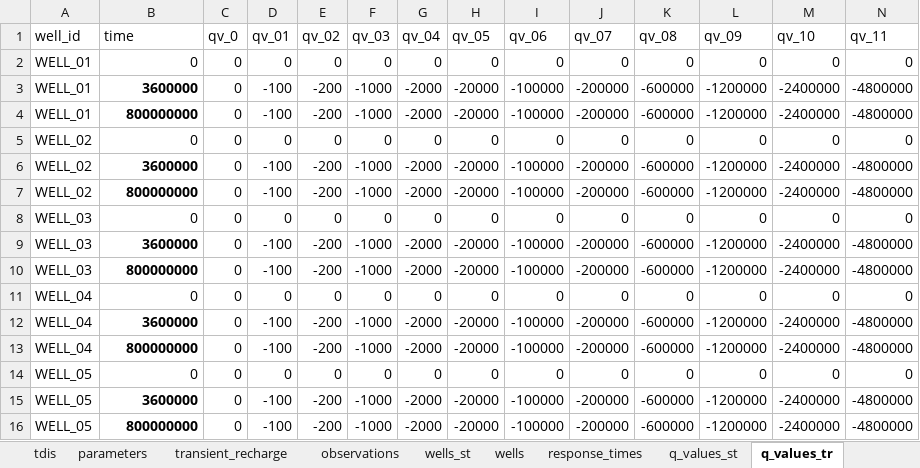
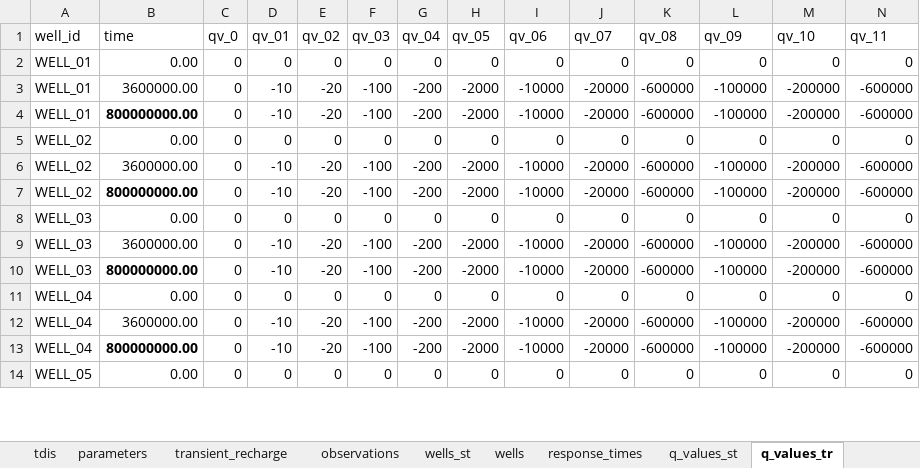
Before and after one commit to femarivera/ConfinedLab, an Excel workbook: setup.xlsx, sheet q_values_tr, drawn as a sheet; only a part is shown; values as stored, in another font and other column widths than the file's, no borders; removed rows and columns are numbered as before the commit, all else as after; the diff covers the shown part only; the diff names each change by its address in the sheet, - before the commit and + after, or states it on an @@ line.

Commit message:
Modified pumping rates

```diff
--- a/setup.xlsx (sheet q_values_tr)
+++ b/setup.xlsx (sheet q_values_tr)
-B2 (time): 0
+B2 (time): 0.00
-row 3: WELL_01 | 3600000 | 0 | -100 | -200 | -1000 | -2000 | -20000 | -100000 | -200000 | -600000 | -1200000 | -2400000 | -4800000
-row 4: WELL_01 | 800000000 | 0 | -100 | -200 | -1000 | -2000 | -20000 | -100000 | -200000 | -600000 | -1200000 | -2400000 | -4800000
+row 3: WELL_01 | 3600000.00 | 0 | -10 | -20 | -100 | -200 | -2000 | -10000 | -20000 | -600000 | -100000 | -200000 | -600000
+row 4: WELL_01 | 800000000.00 | 0 | -10 | -20 | -100 | -200 | -2000 | -10000 | -20000 | -600000 | -100000 | -200000 | -600000
-B5 (time): 0
+B5 (time): 0.00
-row 6: WELL_02 | 3600000 | 0 | -100 | -200 | -1000 | -2000 | -20000 | -100000 | -200000 | -600000 | -1200000 | -2400000 | -4800000
-row 7: WELL_02 | 800000000 | 0 | -100 | -200 | -1000 | -2000 | -20000 | -100000 | -200000 | -600000 | -1200000 | -2400000 | -4800000
+row 6: WELL_02 | 3600000.00 | 0 | -10 | -20 | -100 | -200 | -2000 | -10000 | -20000 | -600000 | -100000 | -200000 | -600000
+row 7: WELL_02 | 800000000.00 | 0 | -10 | -20 | -100 | -200 | -2000 | -10000 | -20000 | -600000 | -100000 | -200000 | -600000
-B8 (time): 0
+B8 (time): 0.00
-row 9: WELL_03 | 3600000 | 0 | -100 | -200 | -1000 | -2000 | -20000 | -100000 | -200000 | -600000 | -1200000 | -2400000 | -4800000
-row 10: WELL_03 | 800000000 | 0 | -100 | -200 | -1000 | -2000 | -20000 | -100000 | -200000 | -600000 | -1200000 | -2400000 | -4800000
+row 9: WELL_03 | 3600000.00 | 0 | -10 | -20 | -100 | -200 | -2000 | -10000 | -20000 | -600000 | -100000 | -200000 | -600000
+row 10: WELL_03 | 800000000.00 | 0 | -10 | -20 | -100 | -200 | -2000 | -10000 | -20000 | -600000 | -100000 | -200000 | -600000
-B11 (time): 0
+B11 (time): 0.00
-row 12: WELL_04 | 3600000 | 0 | -100 | -200 | -1000 | -2000 | -20000 | -100000 | -200000 | -600000 | -1200000 | -2400000 | -4800000
-row 13: WELL_04 | 800000000 | 0 | -100 | -200 | -1000 | -2000 | -20000 | -100000 | -200000 | -600000 | -1200000 | -2400000 | -4800000
+row 12: WELL_04 | 3600000.00 | 0 | -10 | -20 | -100 | -200 | -2000 | -10000 | -20000 | -600000 | -100000 | -200000 | -600000
+row 13: WELL_04 | 800000000.00 | 0 | -10 | -20 | -100 | -200 | -2000 | -10000 | -20000 | -600000 | -100000 | -200000 | -600000
-B14 (time): 0
+B14 (time): 0.00
-row 15: WELL_05 | 3600000 | 0 | -100 | -200 | -1000 | -2000 | -20000 | -100000 | -200000 | -600000 | -1200000 | -2400000 | -4800000
-row 16: WELL_05 | 800000000 | 0 | -100 | -200 | -1000 | -2000 | -20000 | -100000 | -200000 | -600000 | -1200000 | -2400000 | -4800000
```
Also changed, not shown: 32 added rows elsewhere in this sheet, sheet q_values_st, sheet q_values_init.
